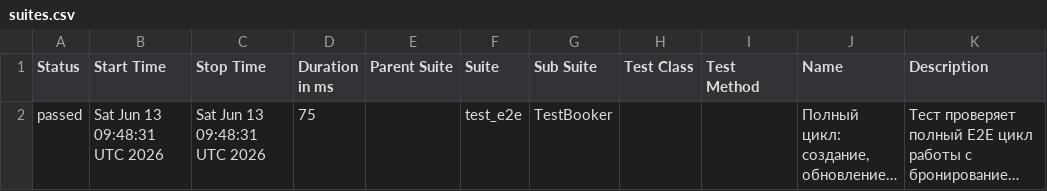
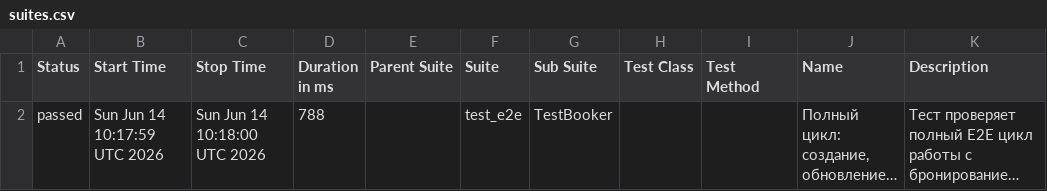
Before and after one commit to Zara-Ashi/-booker_api, a CSV file: data/suites.csv, drawn as a sheet; long unchanged cells end in …; the diff names each change by its address in the sheet, - before the commit and + after, or states it on an @@ line.

```diff
--- a/data/suites.csv
+++ b/data/suites.csv
-B2 (Start Time): Sat Jun 13 09:48:31 UTC 2026
+B2 (Start Time): Sun Jun 14 10:17:59 UTC 2026
-C2 (Stop Time): Sat Jun 13 09:48:31 UTC 2026
+C2 (Stop Time): Sun Jun 14 10:18:00 UTC 2026
-D2 (Duration in ms): 75
+D2 (Duration in ms): 788
```
Also changed, not shown: 25 other files.
